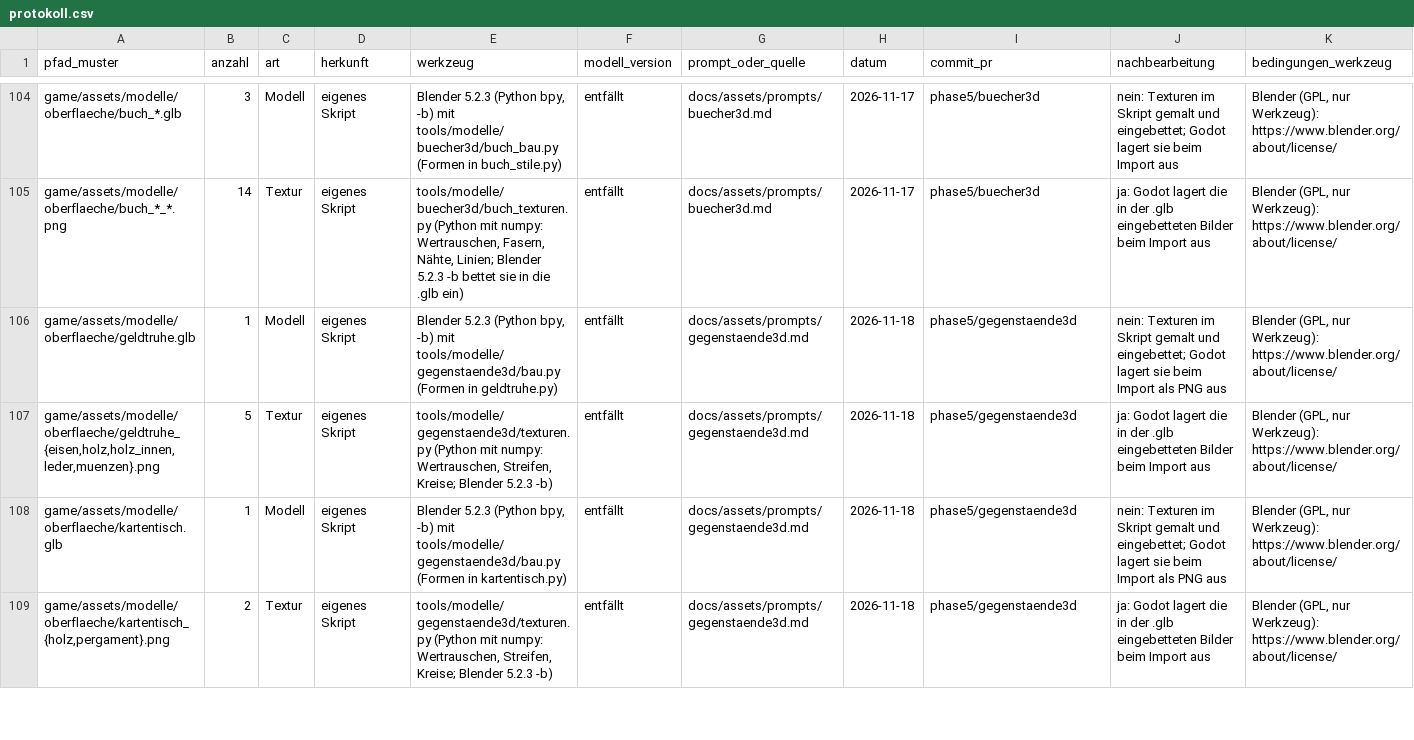
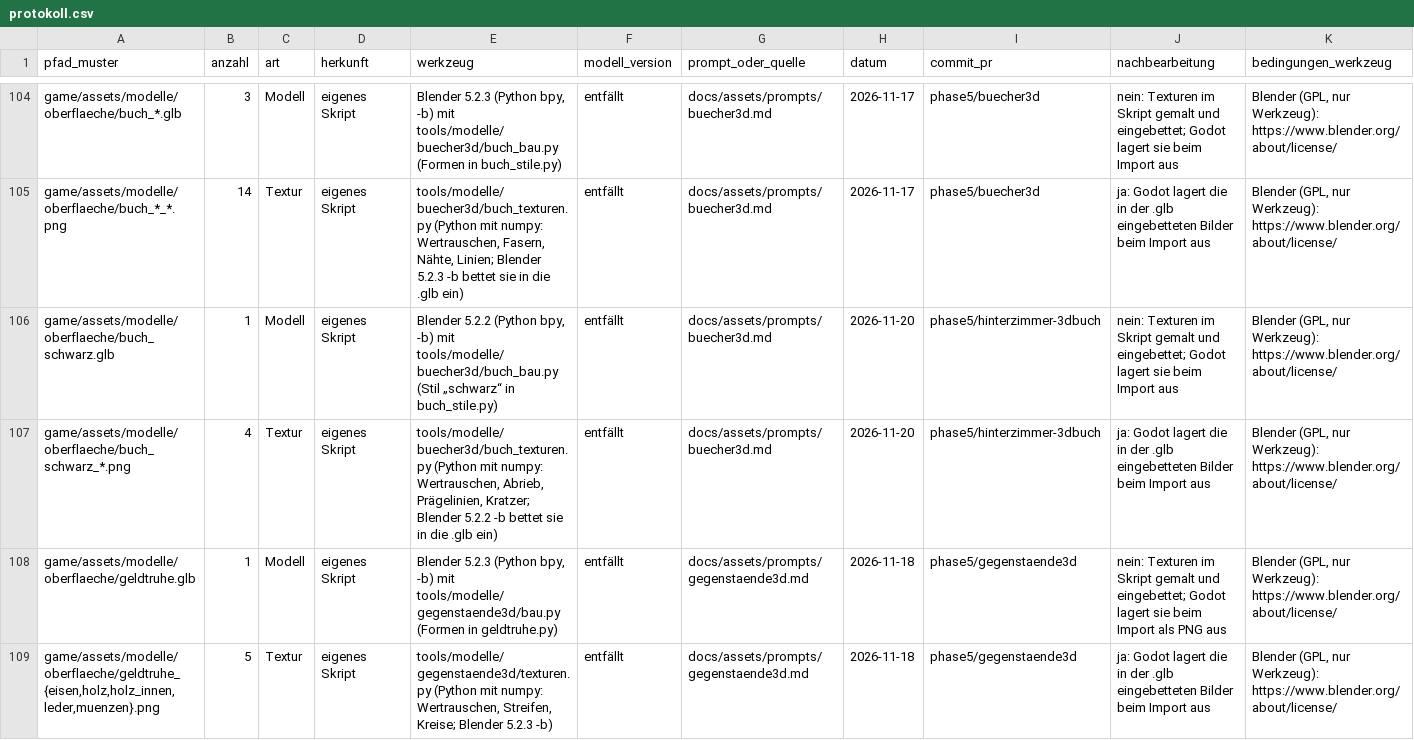
Before and after one commit to B411Y/reichsgilde, a CSV file: docs/assets/protokoll.csv, drawn as a sheet; only a part is shown, gaps mark what is left out; the shorter side is filled out with more unchanged rows; rows hold the shown columns only; the diff names each change by its address in the sheet, - before the commit and + after, or states it on an @@ line.

```diff
--- a/docs/assets/protokoll.csv
+++ b/docs/assets/protokoll.csv
+row 106: game/assets/modelle/oberflaeche/buch_schwarz.glb | 1 | Modell | eigenes Skript | Blender 5.2.2 (Python bpy, -b) mit tools/modelle/buecher3d/buch_bau.py (Stil „schwarz“ in buch_stile.py) | entfällt | docs/assets/prompts/buecher3d.md | 2026-11-20 | phase5/hinterzimmer-3dbuch | nein: Texturen im Skript gemalt und eingebettet; Godot lagert sie beim Import aus | Blender (GPL, nur Werkzeug): https://www.blender.org/about/license/
+row 107: game/assets/modelle/oberflaeche/buch_schwarz_*.png | 4 | Textur | eigenes Skript | tools/modelle/buecher3d/buch_texturen.py (Python mit numpy: Wertrauschen, Abrieb, Prägelinien, Kratzer; Blender 5.2.2 -b bettet sie in die .glb ein) | entfällt | docs/assets/prompts/buecher3d.md | 2026-11-20 | phase5/hinterzimmer-3dbuch | ja: Godot lagert die in der .glb eingebetteten Bilder beim Import aus | Blender (GPL, nur Werkzeug): https://www.blender.org/about/license/
```
Also changed, not shown: 26 other files.
